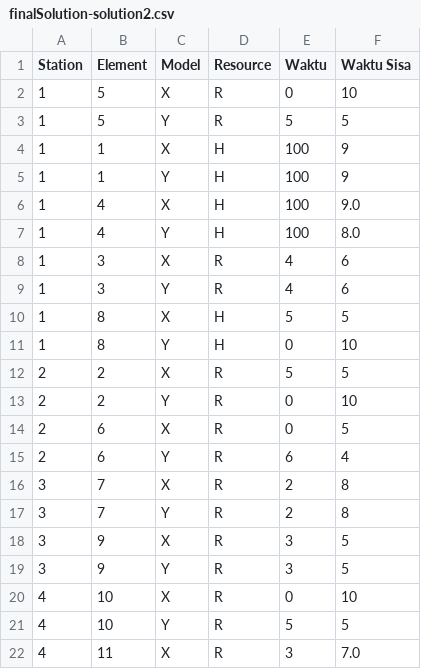
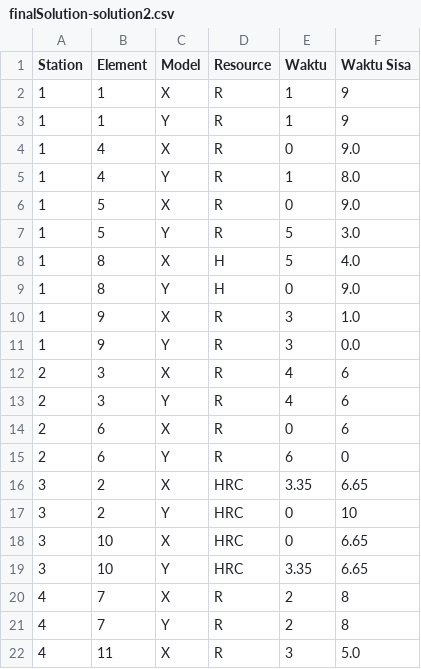
Before and after one commit to TheOne28/Simulated_Annealing, a CSV file: data/output/finalSolution-solution2.csv, drawn as a sheet; only a part is shown; the diff covers the shown part only.

```diff
--- a/data/output/finalSolution-solution2.csv
+++ b/data/output/finalSolution-solution2.csv
@@ -1,22 +1,22 @@
 Station,Element,Model,Resource,Waktu,Waktu Sisa
-1,5,X,R,0,10
-1,5,Y,R,5,5
-1,1,X,H,100,9
-1,1,Y,H,100,9
-1,4,X,H,100,9.0
-1,4,Y,H,100,8.0
-1,3,X,R,4,6
-1,3,Y,R,4,6
-1,8,X,H,5,5
-1,8,Y,H,0,10
-2,2,X,R,5,5
-2,2,Y,R,0,10
-2,6,X,R,0,5
-2,6,Y,R,6,4
-3,7,X,R,2,8
-3,7,Y,R,2,8
-3,9,X,R,3,5
-3,9,Y,R,3,5
-4,10,X,R,0,10
-4,10,Y,R,5,5
-4,11,X,R,3,7.0
+1,1,X,R,1,9
+1,1,Y,R,1,9
+1,4,X,R,0,9.0
+1,4,Y,R,1,8.0
+1,5,X,R,0,9.0
+1,5,Y,R,5,3.0
+1,8,X,H,5,4.0
+1,8,Y,H,0,9.0
+1,9,X,R,3,1.0
+1,9,Y,R,3,0.0
+2,3,X,R,4,6
+2,3,Y,R,4,6
+2,6,X,R,0,6
+2,6,Y,R,6,0
+3,2,X,HRC,3.35,6.65
+3,2,Y,HRC,0,10
+3,10,X,HRC,0,6.65
+3,10,Y,HRC,3.35,6.65
+4,7,X,R,2,8
+4,7,Y,R,2,8
+4,11,X,R,3,5.0
```
Also changed, not shown: 1 edited cell elsewhere in this file, data/input/solution3.csv, 10 other files.
